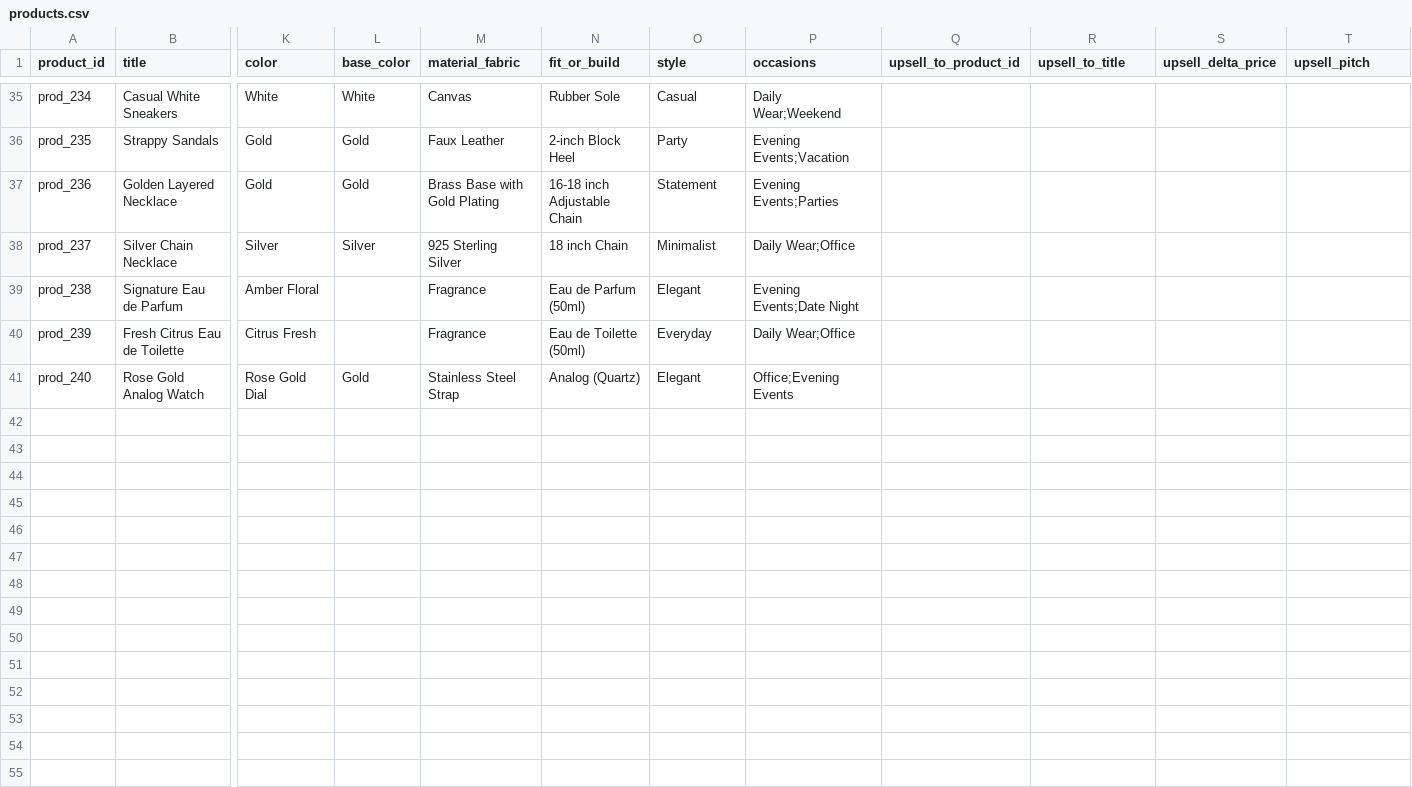
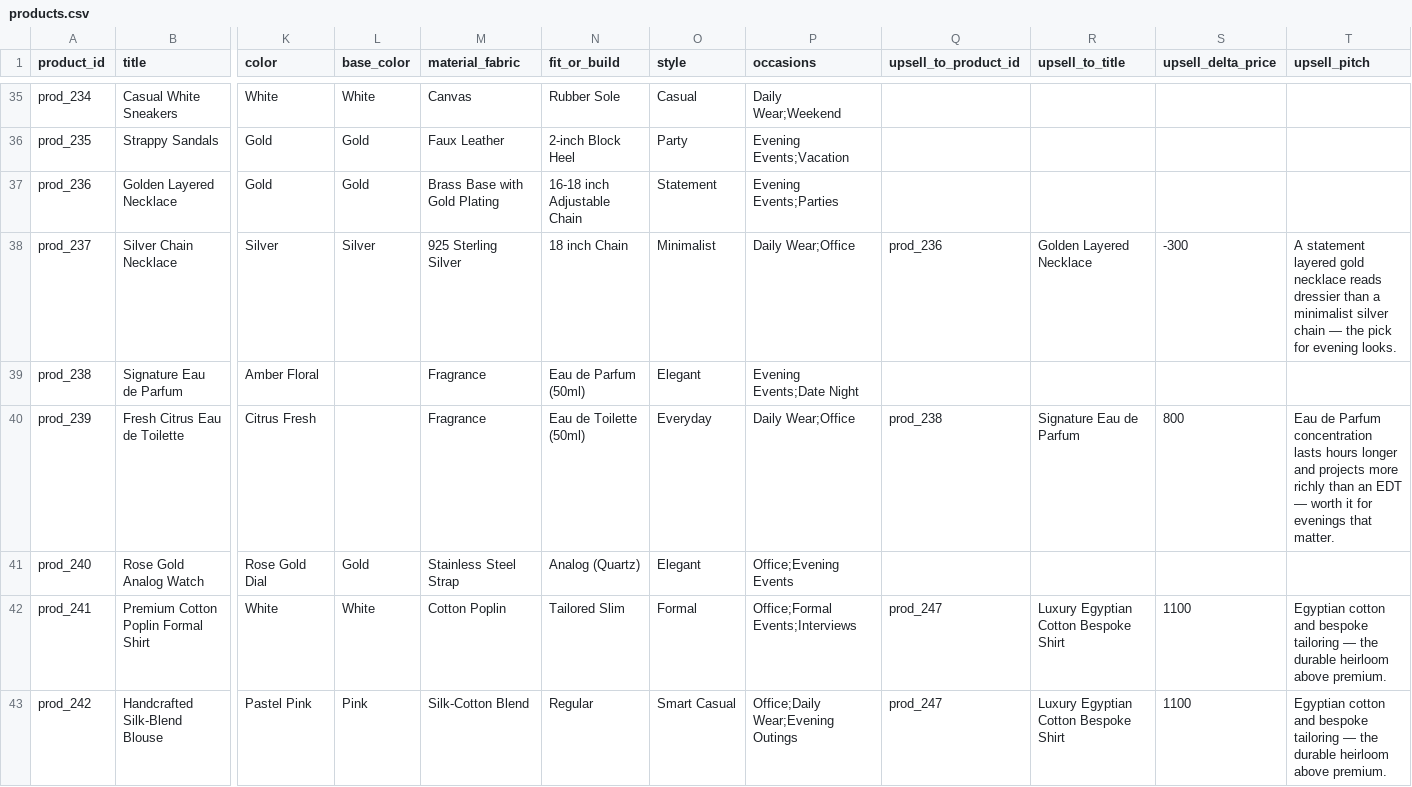
Before and after one commit to ishitagupta0811/RazorpayAI, a CSV file: backend/data/seed/products.csv, drawn as a sheet; only a part is shown, gaps mark what is left out; rows hold the shown columns only; the diff covers the shown part only; the diff names each change by its address in the sheet, - before the commit and + after, or states it on an @@ line.

Commit message:
added more upselling options

```diff
--- a/backend/data/seed/products.csv
+++ b/backend/data/seed/products.csv
-Q38 (upsell_to_product_id): (empty)
+Q38 (upsell_to_product_id): prod_236
-R38 (upsell_to_title): (empty)
+R38 (upsell_to_title): Golden Layered Necklace
-S38 (upsell_delta_price): (empty)
+S38 (upsell_delta_price): -300
-T38 (upsell_pitch): (empty)
+T38 (upsell_pitch): A statement layered gold necklace reads dressier than a minimalist silver chain — the pick for evening looks.
-Q40 (upsell_to_product_id): (empty)
+Q40 (upsell_to_product_id): prod_238
-R40 (upsell_to_title): (empty)
+R40 (upsell_to_title): Signature Eau de Parfum
-S40 (upsell_delta_price): (empty)
+S40 (upsell_delta_price): 800
-T40 (upsell_pitch): (empty)
+T40 (upsell_pitch): Eau de Parfum concentration lasts hours longer and projects more richly than an EDT — worth it for evenings that matter.
+row 42: prod_241 | Premium Cotton Poplin Formal Shirt | White | White | Cotton Poplin | Tailored Slim | Formal | Office;Formal Events;Interviews | prod_247 | Luxury Egyptian Cotton Bespoke Shirt | 1100 | Egyptian cotton and bespoke tailoring — the durable heirloom above premium.
+row 43: prod_242 | Handcrafted Silk-Blend Blouse | Pastel Pink | Pink | Silk-Cotton Blend | Regular | Smart Casual | Office;Daily Wear;Evening Outings | prod_247 | Luxury Egyptian Cotton Bespoke Shirt | 1100 | Egyptian cotton and bespoke tailoring — the durable heirloom above premium.
```
Also changed, not shown: 6 added rows and 48 edited cells elsewhere in this file.
